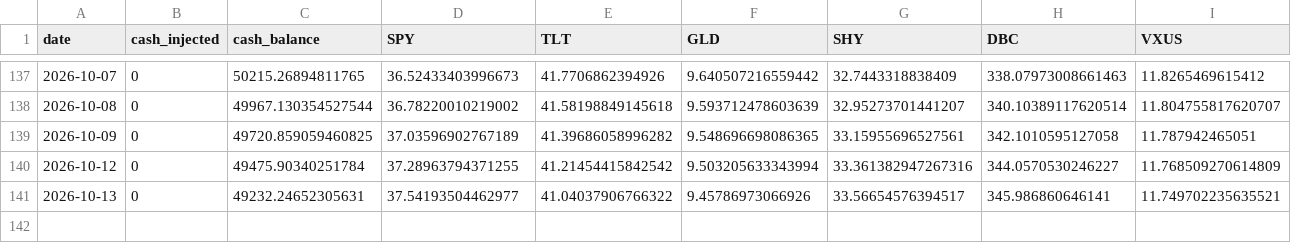
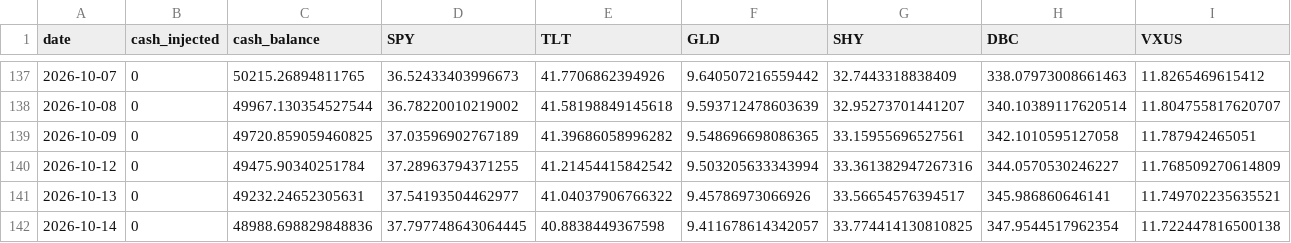
Before and after one commit to predNstocks/test7, a CSV file: daily_portfolio.csv, drawn as a sheet; only a part is shown, gaps mark what is left out; rows hold the shown columns only; the diff names each change by its address in the sheet, - before the commit and + after, or states it on an @@ line.

```diff
--- a/daily_portfolio.csv
+++ b/daily_portfolio.csv
+row 142: 2026-10-14 | 0 | 48988.698829848836 | 37.797748643064445 | 40.8838449367598 | 9.411678614342057 | 33.774414130810825 | 347.9544517962354 | 11.722447816500138
```
